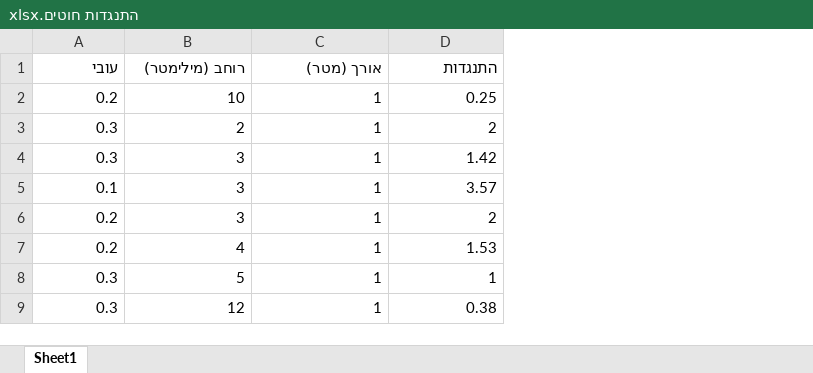
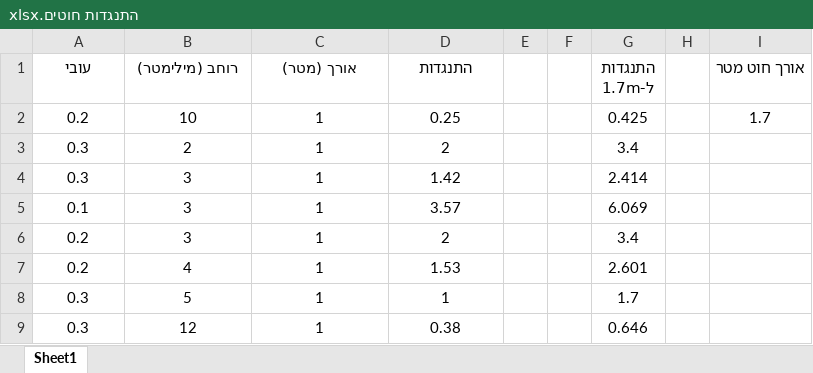
Before and after one commit to nathanse8505/Museum_of_Science, an Excel workbook: energy/Heating_Wires/סיכום/התנגדות חוטים.xlsx, sheet Sheet1, drawn as a sheet; values as stored, in another font and other column widths than the file's, no borders; the diff names each change by its address in the sheet, - before the commit and + after, or states it on an @@ line.

```diff
--- a/energy/Heating_Wires/סיכום/התנגדות חוטים.xlsx (sheet Sheet1)
+++ b/energy/Heating_Wires/סיכום/התנגדות חוטים.xlsx (sheet Sheet1)
+column E, empty
+column F, empty
+column G (התנגדות ל-1.7m), rows 2-9: 0.425 | 3.4 | 2.414 | 6.069 | 3.4 | 2.601 | 1.7 | 0.646
+column H, empty
+column I (אורך חוט מטר), row 2: 1.7
-A1:D9 alignment: right
+A1:D9 alignment: center
```
Also changed, not shown: energy/Heating_Wires/סיכום/calcul חישוב התנגדויות רצויות נתן 30 ינואר 2025.xlsx, 1 other file.
